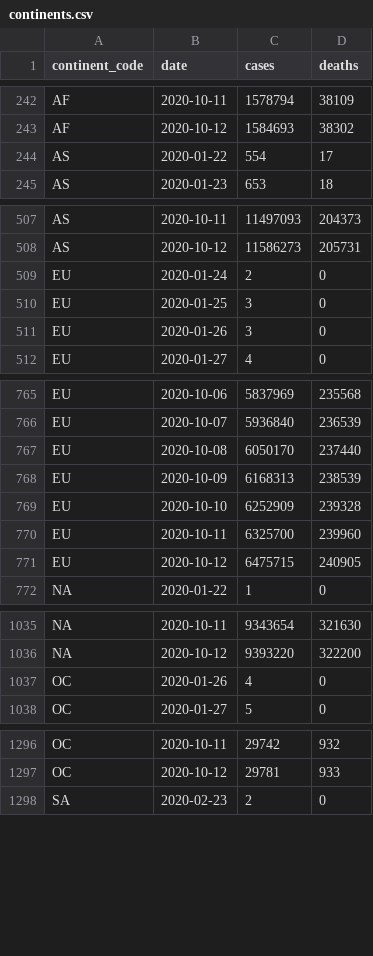
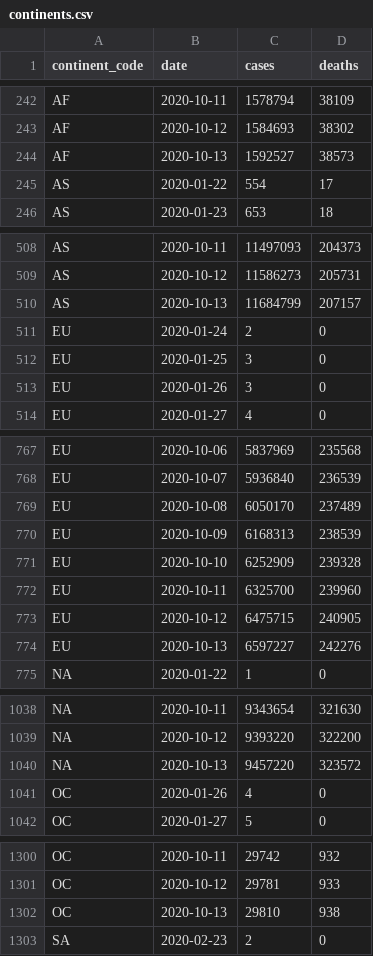
Before and after one commit to covid-open-data/xform-casecount-jhu, a CSV file: output/continents.csv, drawn as a sheet; only a part is shown, gaps mark what is left out; the diff covers the shown part only.

```diff
--- a/output/continents.csv
+++ b/output/continents.csv
@@ -243,2 +243,3 @@ AF,2020-10-11,1578794,38109
 AF,2020-10-12,1584693,38302
+AF,2020-10-13,1592527,38573
 AS,2020-01-22,554,17
@@ -508,2 +509,3 @@ AS,2020-10-11,11497093,204373
 AS,2020-10-12,11586273,205731
+AS,2020-10-13,11684799,207157
 EU,2020-01-24,2,0
@@ -766,3 +768,3 @@ EU,2020-10-06,5837969,235568
 EU,2020-10-07,5936840,236539
-EU,2020-10-08,6050170,237440
+EU,2020-10-08,6050170,237489
 EU,2020-10-09,6168313,238539
@@ -771,2 +773,3 @@ EU,2020-10-11,6325700,239960
 EU,2020-10-12,6475715,240905
+EU,2020-10-13,6597227,242276
 "NA",2020-01-22,1,0
@@ -1036,2 +1039,3 @@ EU,2020-10-12,6475715,240905
 "NA",2020-10-12,9393220,322200
+"NA",2020-10-13,9457220,323572
 OC,2020-01-26,4,0
@@ -1297,2 +1301,3 @@ OC,2020-10-11,29742,932
 OC,2020-10-12,29781,933
+OC,2020-10-13,29810,938
 SA,2020-02-23,2,0
```
Also changed, not shown: 1 added row elsewhere in this file, output/admin0/all.csv, output/global.csv, 1 other file.
